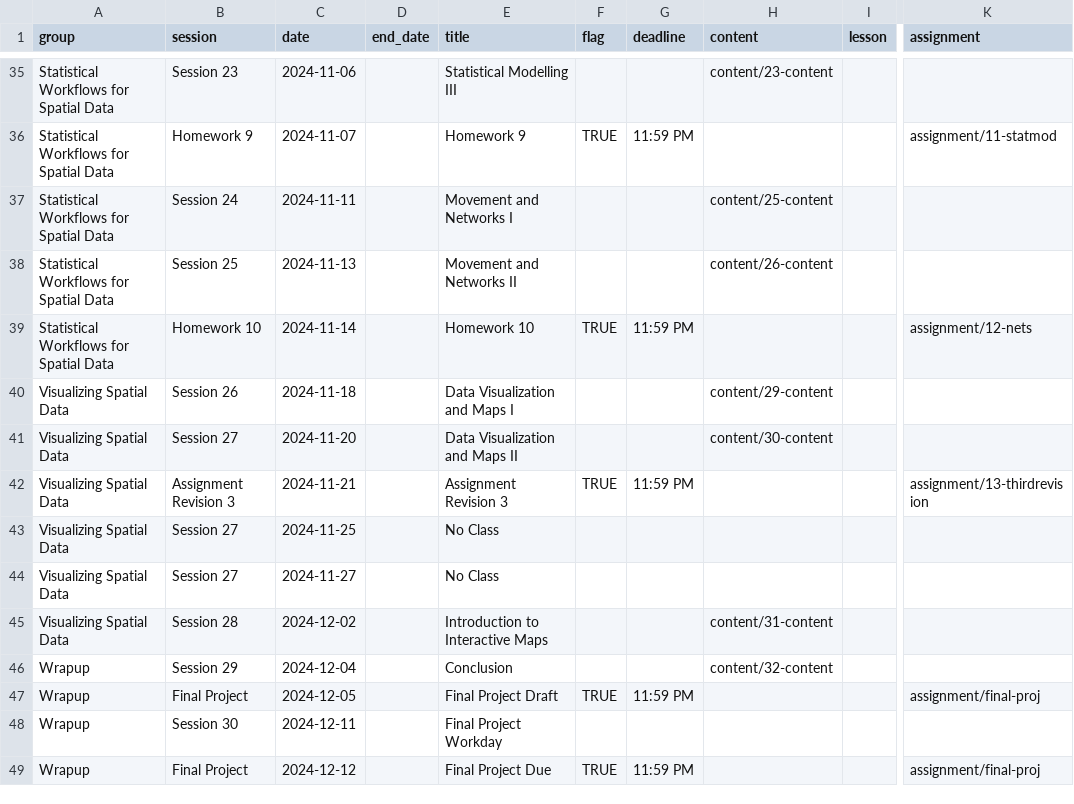
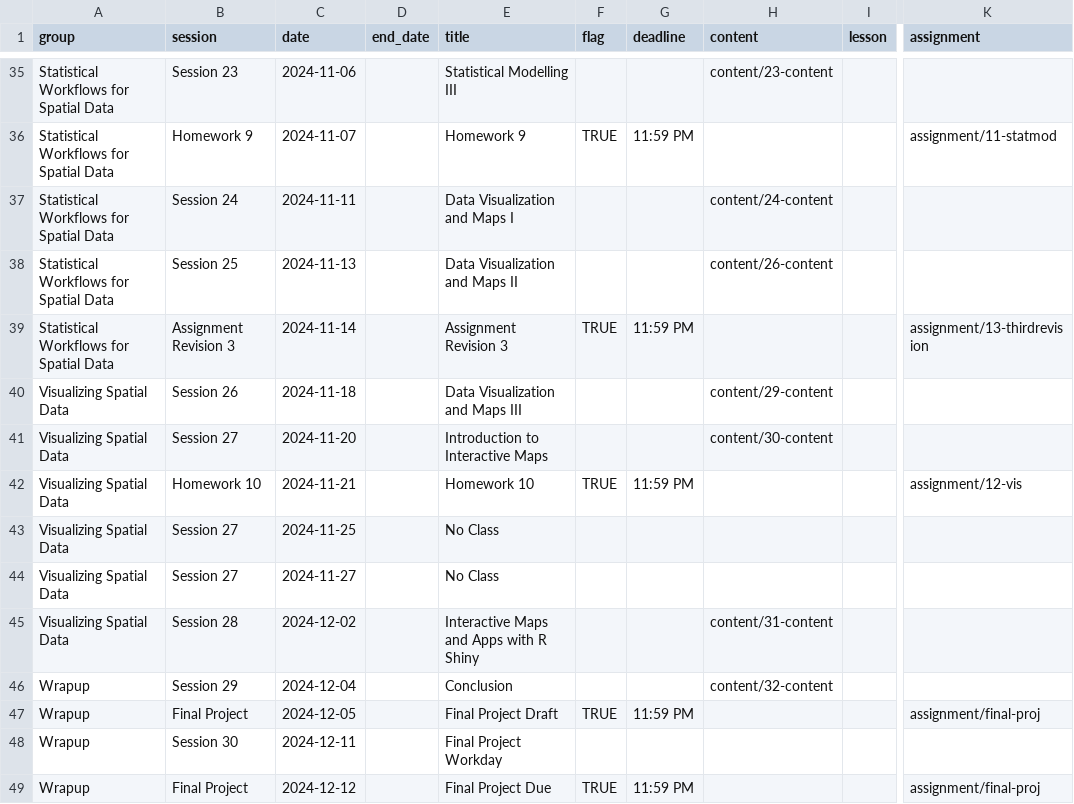
Before and after one commit to CarolynKoehn/isdrfall2024, a CSV file: data/schedule.csv, drawn as a sheet; only a part is shown, gaps mark what is left out; the diff names each change by its address in the sheet, - before the commit and + after, or states it on an @@ line.

Commit message:
schedule update

```diff
--- a/data/schedule.csv
+++ b/data/schedule.csv
-E37 (title): Movement and Networks I
+E37 (title): Data Visualization and Maps I
-H37 (content): content/25-content
+H37 (content): content/24-content
-E38 (title): Movement and Networks II
+E38 (title): Data Visualization and Maps II
-B39 (session): Homework 10
+B39 (session): Assignment Revision 3
-E39 (title): Homework 10
+E39 (title): Assignment Revision 3
-K39 (assignment): assignment/12-nets
+K39 (assignment): assignment/13-thirdrevision
-E40 (title): Data Visualization and Maps I
+E40 (title): Data Visualization and Maps III
-E41 (title): Data Visualization and Maps II
+E41 (title): Introduction to Interactive Maps
-B42 (session): Assignment Revision 3
+B42 (session): Homework 10
-E42 (title): Assignment Revision 3
+E42 (title): Homework 10
-K42 (assignment): assignment/13-thirdrevision
+K42 (assignment): assignment/12-vis
-E45 (title): Introduction to Interactive Maps
+E45 (title): Interactive Maps and Apps with R Shiny
```
Also changed, not shown: 7 other files.
